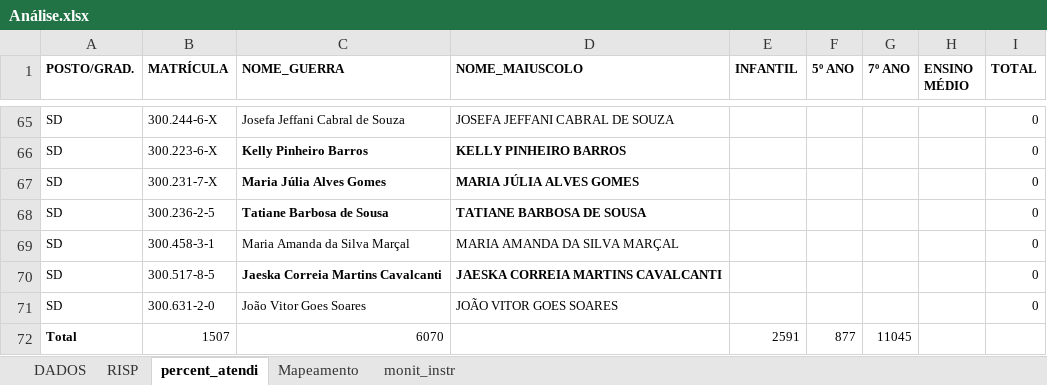
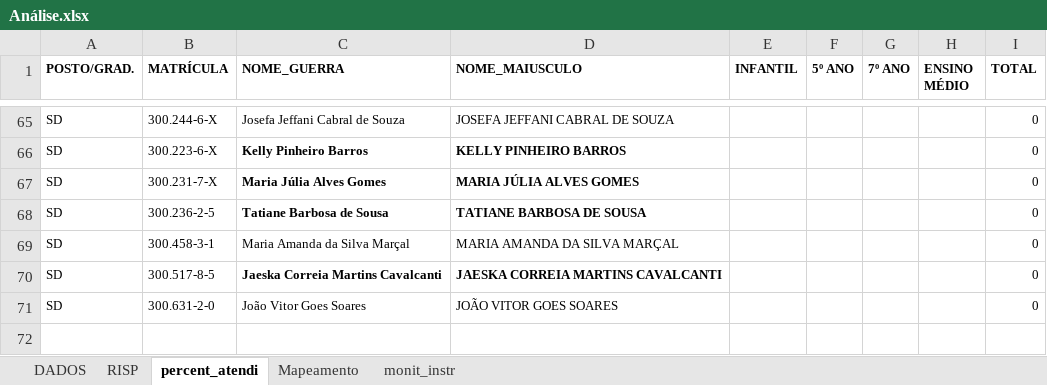
Before and after one commit to Rafaelives/PROERD, an Excel workbook: Análise.xlsx, sheet percent_atendi, drawn as a sheet; only a part is shown, gaps mark what is left out; values as stored, in another font and other column widths than the file's, no borders; table styles not drawn; the diff names each change by its address in the sheet, - before the commit and + after, or states it on an @@ line.

Commit message:
Atualiza análise e página inicial

```diff
--- a/Análise.xlsx (sheet percent_atendi)
+++ b/Análise.xlsx (sheet percent_atendi)
-D1: NOME_MAIUSCOLO
+D1: NOME_MAIUSCULO
-row 72: Total | 1507 | 6070 |  | 2591 | 877 | 11045
```
Also changed, not shown: sheet monit_instr, 1 other file.
